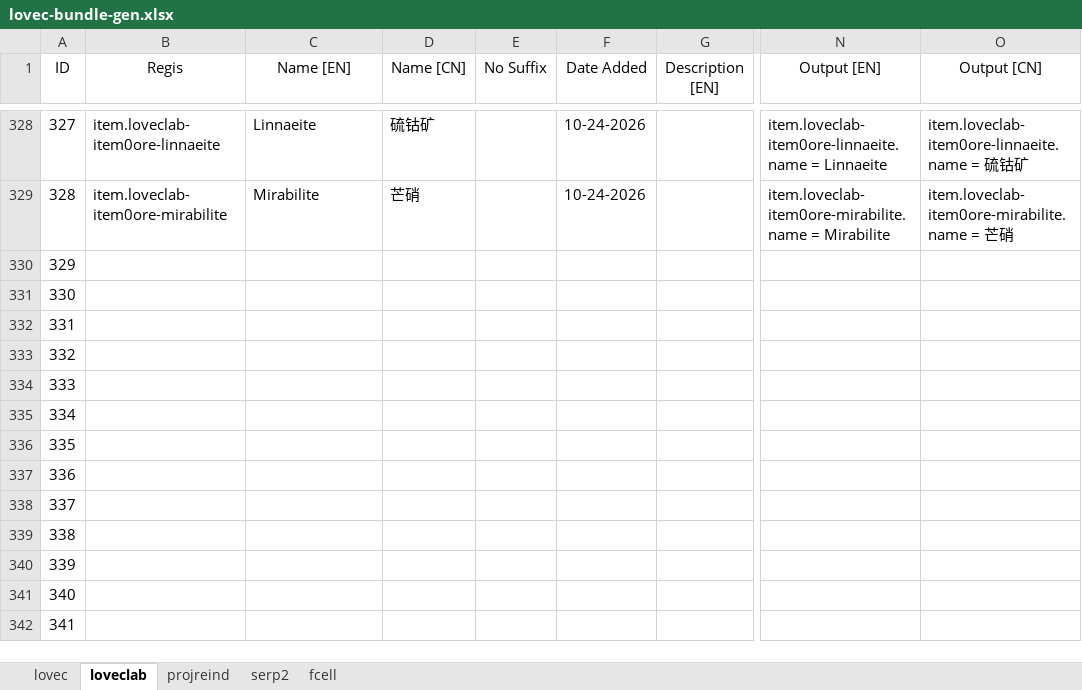
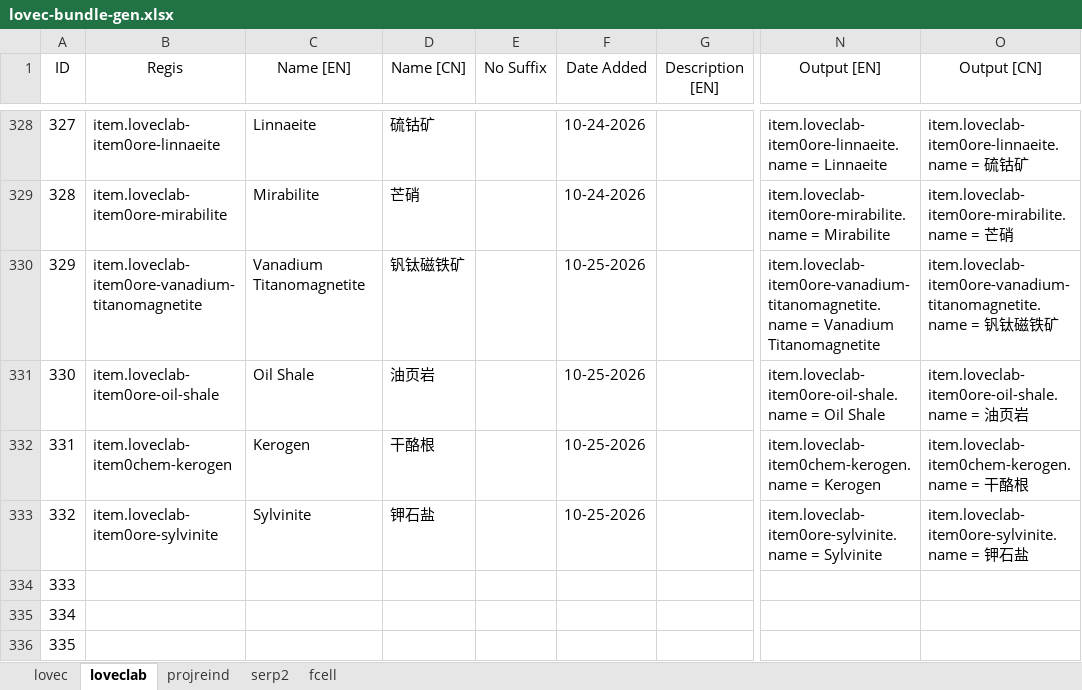
Before and after one commit to HuanXefh/Lovecraftian-Library-Java, an Excel workbook: lovec-bundle-gen.xlsx, sheet loveclab, drawn as a sheet; only a part is shown, gaps mark what is left out; the shorter side is filled out with more unchanged rows; values as stored, in another font and other column widths than the file's, no borders; the diff names each change by its address in the sheet, - before the commit and + after, or states it on an @@ line.

```diff
--- a/lovec-bundle-gen.xlsx (sheet loveclab)
+++ b/lovec-bundle-gen.xlsx (sheet loveclab)
-B330 (Regis): (empty)
+B330 (Regis): item.loveclab-item0ore-vanadium-titanomagnetite
-C330 (Name [EN]): (empty)
+C330 (Name [EN]): Vanadium Titanomagnetite
-D330 (Name [CN]): (empty)
+D330 (Name [CN]): 钒钛磁铁矿
-F330:F333 (Date Added): (empty)
+F330:F333 (Date Added): 10-25-2026
-N330 (Output [EN]): (empty)
+N330 (Output [EN]): item.loveclab-item0ore-vanadium-titanomagnetite.name = Vanadium Titanomagnetite
-O330 (Output [CN]): (empty)
+O330 (Output [CN]): item.loveclab-item0ore-vanadium-titanomagnetite.name = 钒钛磁铁矿
-B331 (Regis): (empty)
+B331 (Regis): item.loveclab-item0ore-oil-shale
-C331 (Name [EN]): (empty)
+C331 (Name [EN]): Oil Shale
-D331 (Name [CN]): (empty)
+D331 (Name [CN]): 油页岩
-N331 (Output [EN]): (empty)
+N331 (Output [EN]): item.loveclab-item0ore-oil-shale.name = Oil Shale
-O331 (Output [CN]): (empty)
+O331 (Output [CN]): item.loveclab-item0ore-oil-shale.name = 油页岩
-B332 (Regis): (empty)
+B332 (Regis): item.loveclab-item0chem-kerogen
-C332 (Name [EN]): (empty)
+C332 (Name [EN]): Kerogen
-D332 (Name [CN]): (empty)
+D332 (Name [CN]): 干酪根
-N332 (Output [EN]): (empty)
+N332 (Output [EN]): item.loveclab-item0chem-kerogen.name = Kerogen
-O332 (Output [CN]): (empty)
+O332 (Output [CN]): item.loveclab-item0chem-kerogen.name = 干酪根
-B333 (Regis): (empty)
+B333 (Regis): item.loveclab-item0ore-sylvinite
-C333 (Name [EN]): (empty)
+C333 (Name [EN]): Sylvinite
-D333 (Name [CN]): (empty)
+D333 (Name [CN]): 钾石盐
-N333 (Output [EN]): (empty)
+N333 (Output [EN]): item.loveclab-item0ore-sylvinite.name = Sylvinite
-O333 (Output [CN]): (empty)
+O333 (Output [CN]): item.loveclab-item0ore-sylvinite.name = 钾石盐
```
Also changed, not shown: 8 other files.
